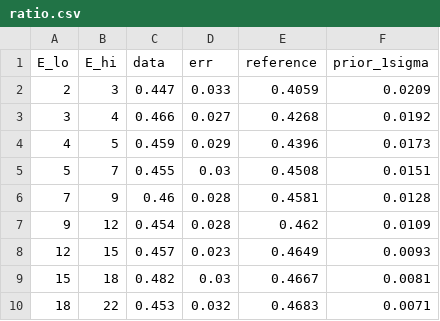
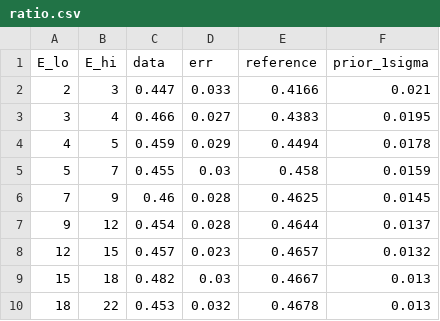
Before and after one commit to Newtrinos-org/newtrinos-verifications, a CSV file: entries/10.1103_PhysRevD.95.072009/results/ratio.csv, drawn as a sheet.

```diff
--- a/entries/10.1103_PhysRevD.95.072009/results/ratio.csv
+++ b/entries/10.1103_PhysRevD.95.072009/results/ratio.csv
@@ -1,10 +1,10 @@
 E_lo,E_hi,data,err,reference,prior_1sigma
-2,3,0.447,0.033,0.4059,0.0209
-3,4,0.466,0.027,0.4268,0.0192
-4,5,0.459,0.029,0.4396,0.0173
-5,7,0.455,0.03,0.4508,0.0151
-7,9,0.46,0.028,0.4581,0.0128
-9,12,0.454,0.028,0.462,0.0109
-12,15,0.457,0.023,0.4649,0.0093
-15,18,0.482,0.03,0.4667,0.0081
-18,22,0.453,0.032,0.4683,0.0071
+2,3,0.447,0.033,0.4166,0.021
+3,4,0.466,0.027,0.4383,0.0195
+4,5,0.459,0.029,0.4494,0.0178
+5,7,0.455,0.03,0.458,0.0159
+7,9,0.46,0.028,0.4625,0.0145
+9,12,0.454,0.028,0.4644,0.0137
+12,15,0.457,0.023,0.4657,0.0132
+15,18,0.482,0.03,0.4667,0.013
+18,22,0.453,0.032,0.4678,0.013
```
Also changed, not shown: entries/10.1103_PhysRevD.95.072009/results/chi2.csv, 6 other files.
